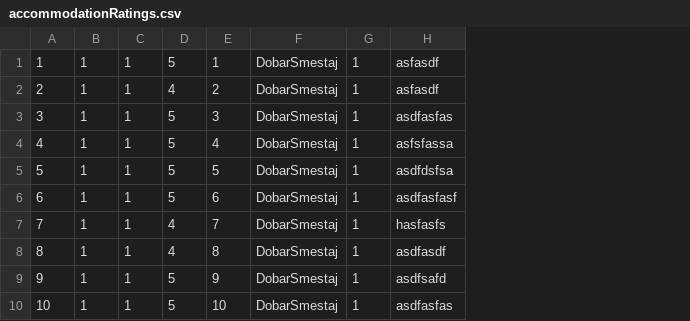
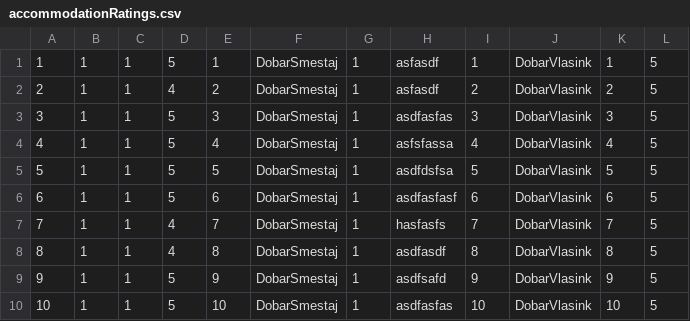
Before and after one commit to Pekseto/SIMS, a CSV file: SIMS-Tourist-Project-main/Tourist-Project/Tourist-Project/Data/accommodationRatings.csv, drawn as a sheet; the diff names each change by its address in the sheet, - before the commit and + after, or states it on an @@ line.

```diff
--- a/SIMS-Tourist-Project-main/Tourist-Project/Tourist-Project/Data/accommodationRatings.csv
+++ b/SIMS-Tourist-Project-main/Tourist-Project/Tourist-Project/Data/accommodationRatings.csv
+column I, rows 1-10: 1 | 2 | 3 | 4 | 5 | 6 | 7 | 8 | 9 | 10
+column J, rows 1-10: all DobarVlasink
+column K, rows 1-10: 1 | 2 | 3 | 4 | 5 | 6 | 7 | 8 | 9 | 10
+column L, rows 1-10: all 5
```
Also changed, not shown: 4 other files.
